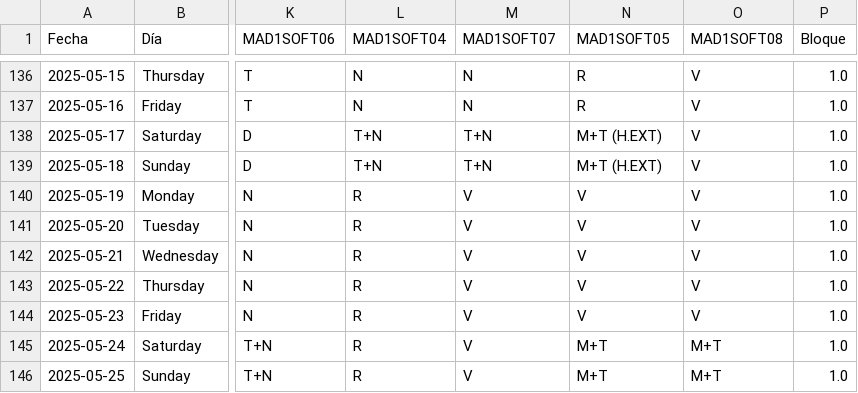
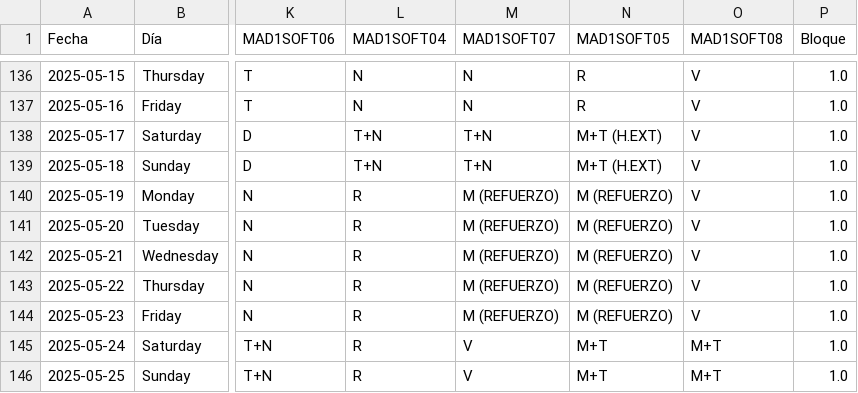
Before and after one commit to nachogfj9/turnos-data-center, a CSV file: data_CyrusOne/calendario_turnos.csv, drawn as a sheet; only a part is shown, gaps mark what is left out; the diff names each change by its address in the sheet, - before the commit and + after, or states it on an @@ line.

Commit message:
Añadido selección técnicos refuerzo

```diff
--- a/data_CyrusOne/calendario_turnos.csv
+++ b/data_CyrusOne/calendario_turnos.csv
-M140:M144 (MAD1SOFT07): V
+M140:M144 (MAD1SOFT07): M (REFUERZO)
-N140:N144 (MAD1SOFT05): V
+N140:N144 (MAD1SOFT05): M (REFUERZO)
```
Also changed, not shown: 1 other file.
